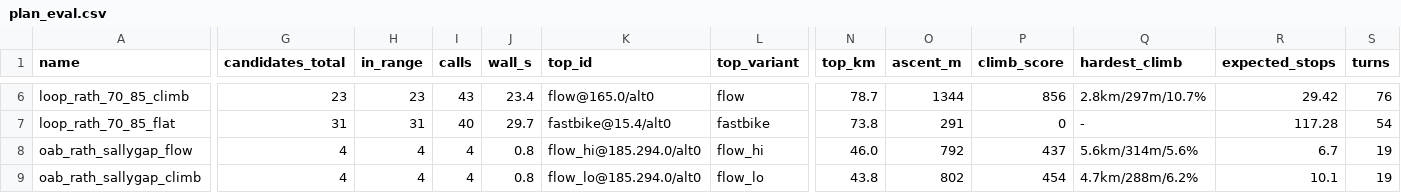
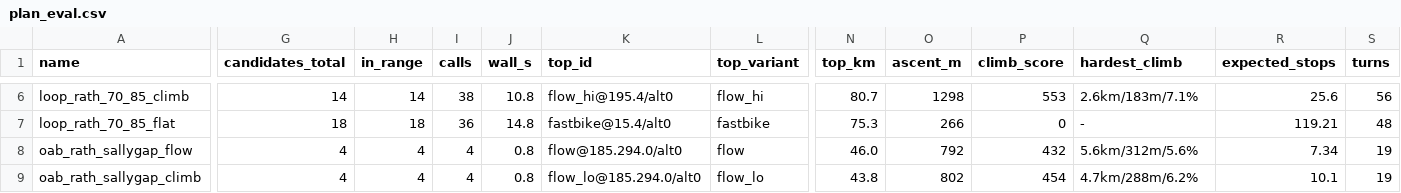
Before and after one commit to ebowman/bike-mapper, a CSV file: data/samples/plan_eval.csv, drawn as a sheet; only a part is shown, gaps mark what is left out; the diff covers the shown part only; the diff names each change by its address in the sheet, - before the commit and + after, or states it on an @@ line.

```diff
--- a/data/samples/plan_eval.csv
+++ b/data/samples/plan_eval.csv
-G6 (candidates_total): 23
+G6 (candidates_total): 14
-H6 (in_range): 23
+H6 (in_range): 14
-I6 (calls): 43
+I6 (calls): 38
-J6 (wall_s): 23.4
+J6 (wall_s): 10.8
-K6 (top_id): flow@165.0/alt0
+K6 (top_id): flow_hi@195.4/alt0
-L6 (top_variant): flow
+L6 (top_variant): flow_hi
-N6 (top_km): 78.7
+N6 (top_km): 80.7
-O6 (ascent_m): 1344
+O6 (ascent_m): 1298
-P6 (climb_score): 856
+P6 (climb_score): 553
-Q6 (hardest_climb): 2.8km/297m/10.7%
+Q6 (hardest_climb): 2.6km/183m/7.1%
-R6 (expected_stops): 29.42
+R6 (expected_stops): 25.6
-S6 (turns): 76
+S6 (turns): 56
-G7 (candidates_total): 31
+G7 (candidates_total): 18
-H7 (in_range): 31
+H7 (in_range): 18
-I7 (calls): 40
+I7 (calls): 36
-J7 (wall_s): 29.7
+J7 (wall_s): 14.8
-N7 (top_km): 73.8
+N7 (top_km): 75.3
-O7 (ascent_m): 291
+O7 (ascent_m): 266
-R7 (expected_stops): 117.28
+R7 (expected_stops): 119.21
-S7 (turns): 54
+S7 (turns): 48
-K8 (top_id): flow_hi@185.294.0/alt0
+K8 (top_id): flow@185.294.0/alt0
-L8 (top_variant): flow_hi
+L8 (top_variant): flow
-P8 (climb_score): 437
+P8 (climb_score): 432
-Q8 (hardest_climb): 5.6km/314m/5.6%
+Q8 (hardest_climb): 5.6km/312m/5.6%
-R8 (expected_stops): 6.7
+R8 (expected_stops): 7.34
```
Also changed, not shown: 108 edited cells elsewhere in this file, 15 other files.
